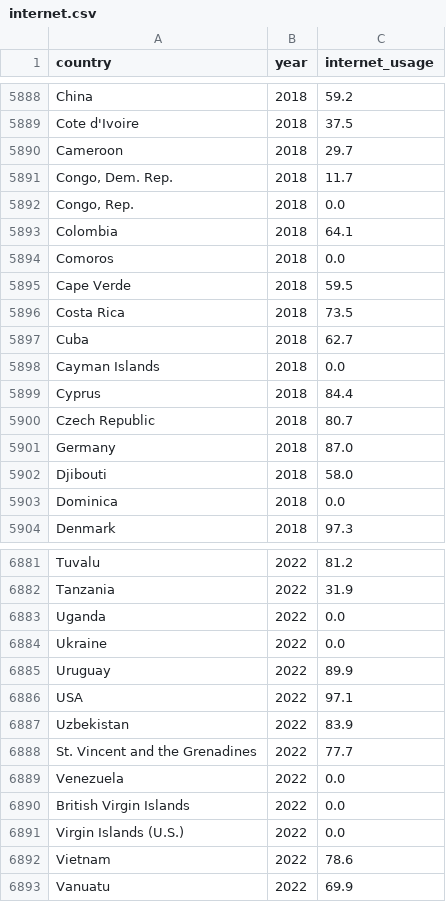
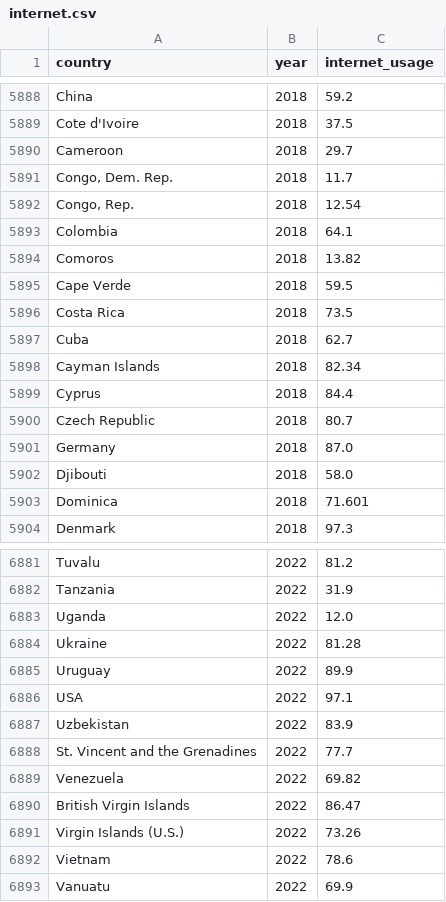
Before and after one commit to MohammadHHaj/Gruppe3-Projektopgave, a CSV file: data/internet.csv, drawn as a sheet; only a part is shown, gaps mark what is left out; the diff covers the shown part only.

Commit message:
Ændring i csv internet

```diff
--- a/data/internet.csv
+++ b/data/internet.csv
@@ -5891,5 +5891,5 @@ Cameroon,2018,29.7
 "Congo, Dem. Rep.",2018,11.7
-"Congo, Rep.",2018,0.0
+"Congo, Rep.",2018,12.54
 Colombia,2018,64.1
-Comoros,2018,0.0
+Comoros,2018,13.82
 Cape Verde,2018,59.5
@@ -5897,3 +5897,3 @@ Costa Rica,2018,73.5
 Cuba,2018,62.7
-Cayman Islands,2018,0.0
+Cayman Islands,2018,82.34
 Cyprus,2018,84.4
@@ -5902,3 +5902,3 @@ Germany,2018,87.0
 Djibouti,2018,58.0
-Dominica,2018,0.0
+Dominica,2018,71.601
 Denmark,2018,97.3
@@ -6882,4 +6882,4 @@ Tuvalu,2022,81.2
 Tanzania,2022,31.9
-Uganda,2022,0.0
-Ukraine,2022,0.0
+Uganda,2022,12.0
+Ukraine,2022,81.28
 Uruguay,2022,89.9
@@ -6888,5 +6888,5 @@ Uzbekistan,2022,83.9
 St. Vincent and the Grenadines,2022,77.7
-Venezuela,2022,0.0
-British Virgin Islands,2022,0.0
-Virgin Islands (U.S.),2022,0.0
+Venezuela,2022,69.82
+British Virgin Islands,2022,86.47
+Virgin Islands (U.S.),2022,73.26
 Vietnam,2022,78.6
```
Also changed, not shown: 146 edited cells elsewhere in this file.
